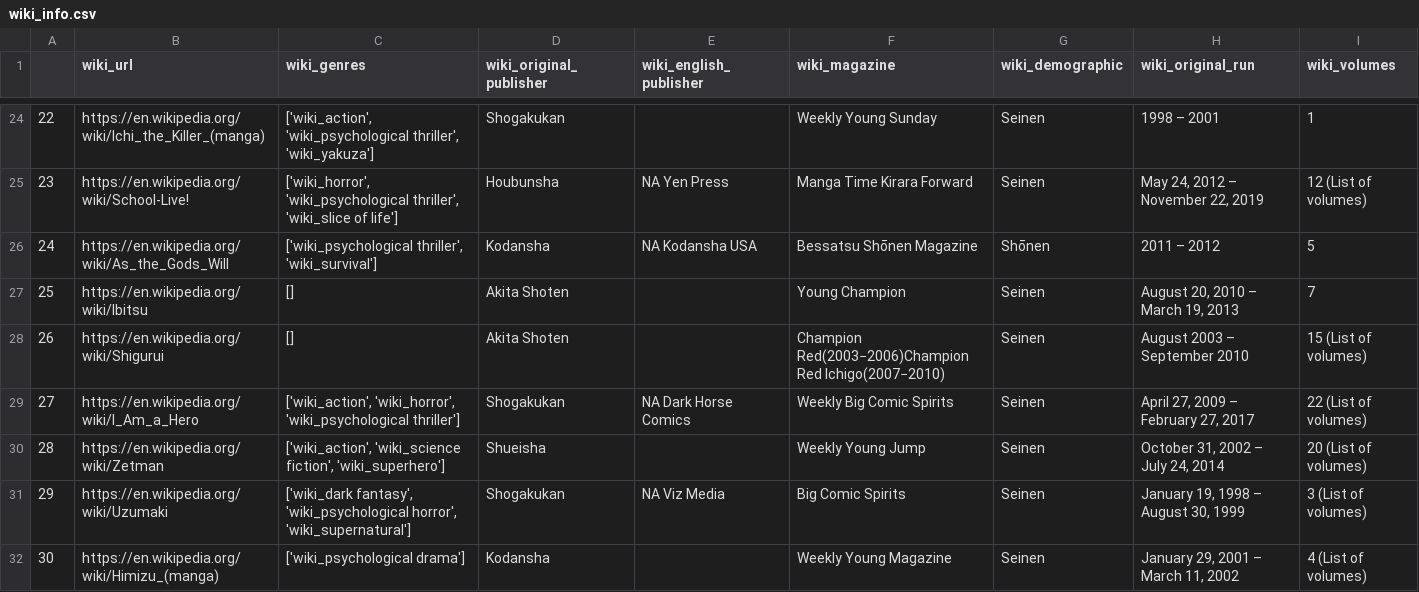
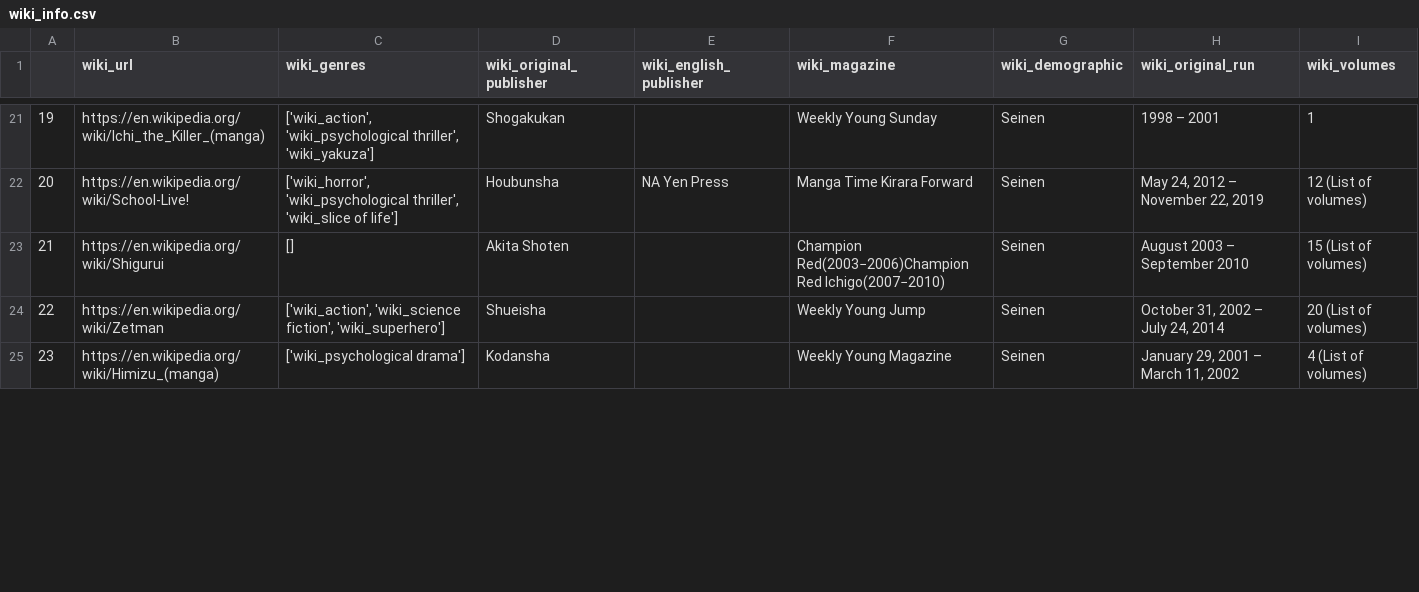
Before and after one commit to sperrowblind/manga_recommendation_model, a CSV file: csvs/wiki_info.csv, drawn as a sheet; only a part is shown, gaps mark what is left out; removed rows and columns are numbered as before the commit, all else as after; the diff covers the shown part only; the diff names each change by its address in the sheet, - before the commit and + after, or states it on an @@ line.

```diff
--- a/csvs/wiki_info.csv
+++ b/csvs/wiki_info.csv
@@ column A renumbered between rows 15 and 34 @@
-row 26: 24 | https://en.wikipedia.org/wiki/As_the_Gods_Will | ['wiki_psychological thriller', 'wiki_survival'] | Kodansha | NA Kodansha USA | Bessatsu Shōnen Magazine | Shōnen | 2011 – 2012 | 5
-row 27: 25 | https://en.wikipedia.org/wiki/Ibitsu | [] | Akita Shoten |  | Young Champion | Seinen | August 20, 2010 – March 19, 2013 | 7
-row 29: 27 | https://en.wikipedia.org/wiki/I_Am_a_Hero | ['wiki_action', 'wiki_horror', 'wiki_psychological thriller'] | Shogakukan | NA Dark Horse Comics | Weekly Big Comic Spirits | Seinen | April 27, 2009 – February 27, 2017 | 22 (List of volumes)
-row 31: 29 | https://en.wikipedia.org/wiki/Uzumaki | ['wiki_dark fantasy', 'wiki_psychological horror', 'wiki_supernatural'] | Shogakukan | NA Viz Media | Big Comic Spirits | Seinen | January 19, 1998 – August 30, 1999 | 3 (List of volumes)
```
Also changed, not shown: 1 added row and 11 removed rows elsewhere in this file, csvs/manganato_info.csv, csvs/manual_input_wiki_urls.csv, 14 other files.
